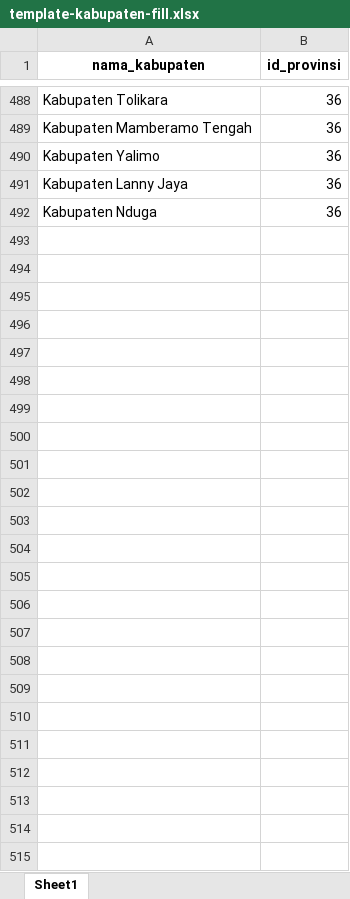
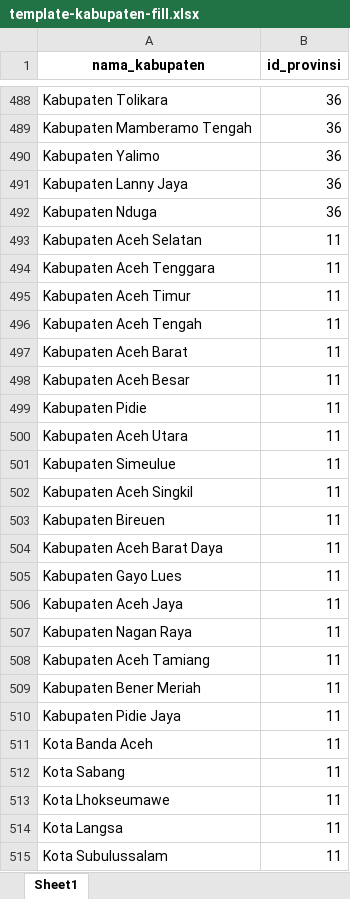
Before and after one commit to khairililmi2468gmailcom/simpeg-kejati-aceh, an Excel workbook: template-kabupaten-fill.xlsx, sheet Sheet1, drawn as a sheet; only a part is shown, gaps mark what is left out; values as stored, in another font and other column widths than the file's, no borders; the diff names each change by its address in the sheet, - before the commit and + after, or states it on an @@ line.

Commit message:
update template fill kabupaten

```diff
--- a/template-kabupaten-fill.xlsx (sheet Sheet1)
+++ b/template-kabupaten-fill.xlsx (sheet Sheet1)
+row 493: Kabupaten Aceh Selatan | 11
+row 494: Kabupaten Aceh Tenggara | 11
+row 495: Kabupaten Aceh Timur | 11
+row 496: Kabupaten Aceh Tengah | 11
+row 497: Kabupaten Aceh Barat | 11
+row 498: Kabupaten Aceh Besar | 11
+row 499: Kabupaten Pidie | 11
+row 500: Kabupaten Aceh Utara | 11
+row 501: Kabupaten Simeulue | 11
+row 502: Kabupaten Aceh Singkil | 11
+row 503: Kabupaten Bireuen | 11
+row 504: Kabupaten Aceh Barat Daya | 11
+row 505: Kabupaten Gayo Lues | 11
+row 506: Kabupaten Aceh Jaya | 11
+row 507: Kabupaten Nagan Raya | 11
+row 508: Kabupaten Aceh Tamiang | 11
+row 509: Kabupaten Bener Meriah | 11
+row 510: Kabupaten Pidie Jaya | 11
+row 511: Kota Banda Aceh | 11
+row 512: Kota Sabang | 11
+row 513: Kota Lhokseumawe | 11
+row 514: Kota Langsa | 11
+row 515: Kota Subulussalam | 11
```
